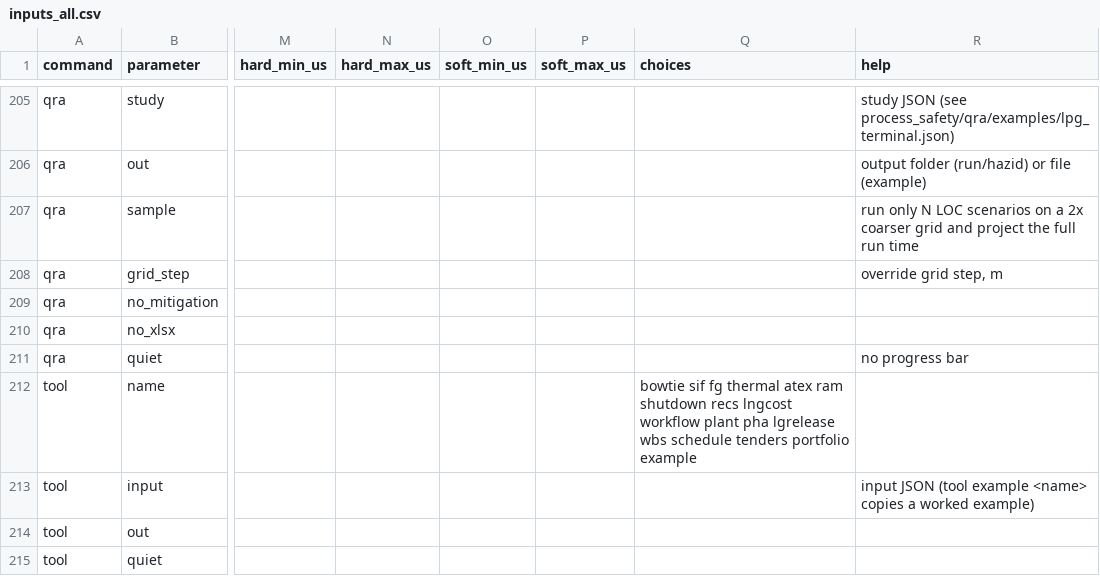
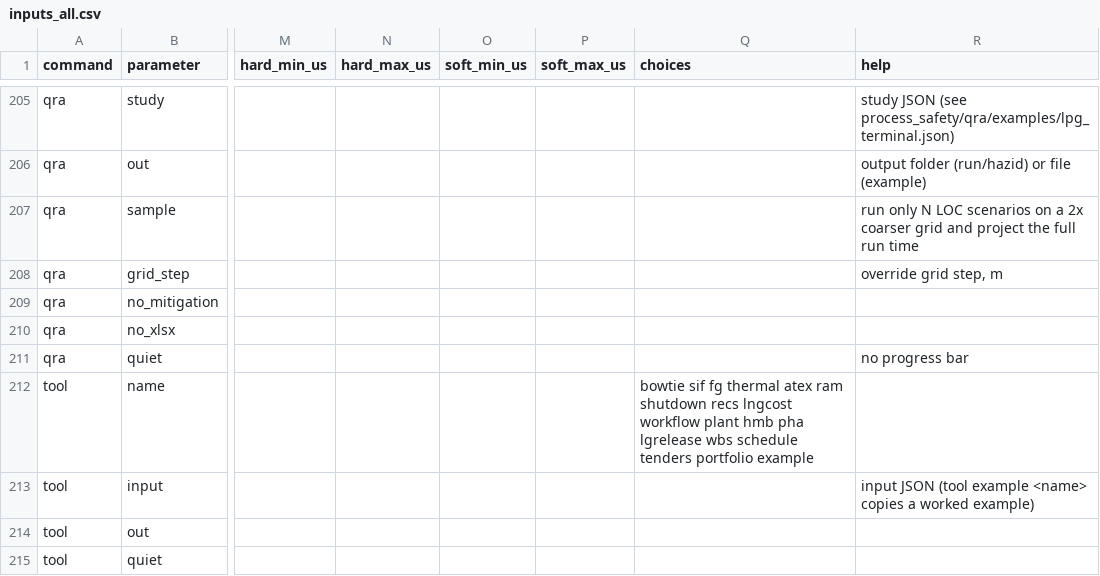
Before and after one commit to herrrickshaw/process-safety-design-toolkit, a CSV file: templates/inputs_all.csv, drawn as a sheet; only a part is shown, gaps mark what is left out; the diff names each change by its address in the sheet, - before the commit and + after, or states it on an @@ line.

```diff
--- a/templates/inputs_all.csv
+++ b/templates/inputs_all.csv
-Q212 (choices): …workflow plant pha lgrelease…
+Q212 (choices): …workflow plant hmb pha lgrelease…
```
Also changed, not shown: 16 other files.
